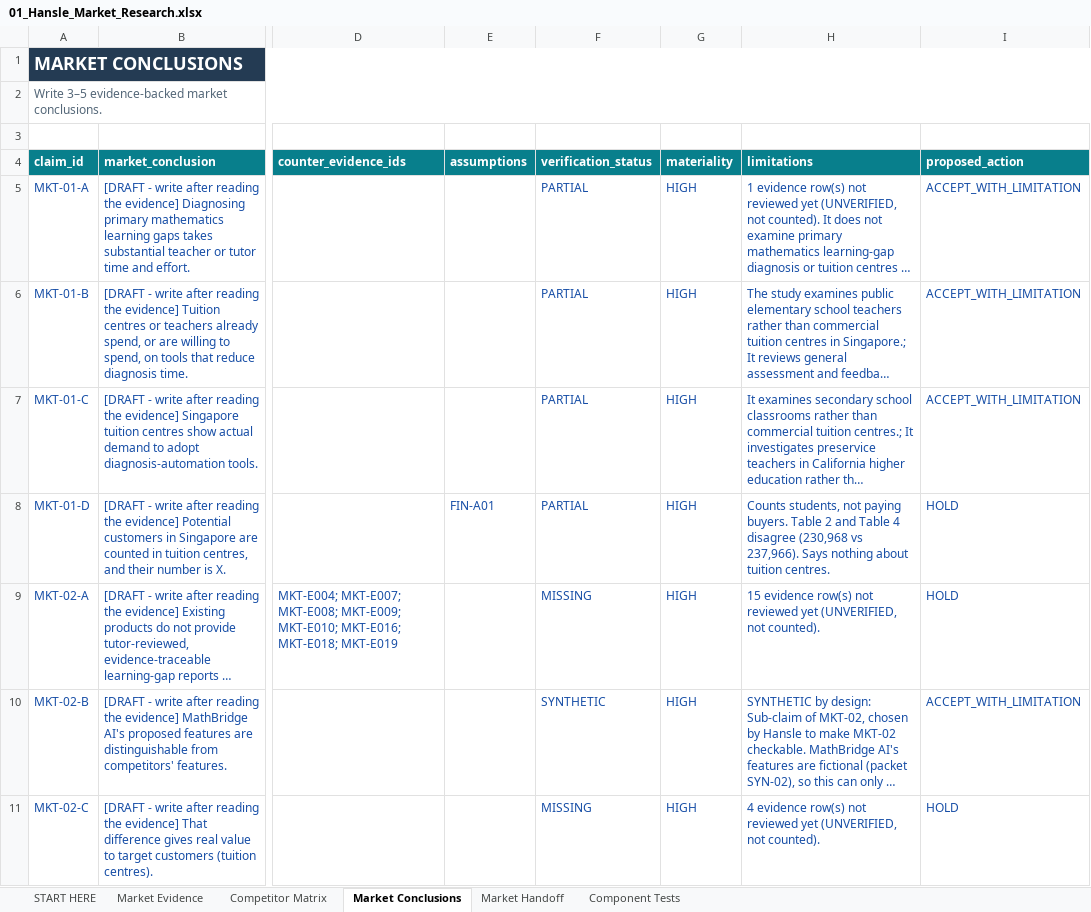
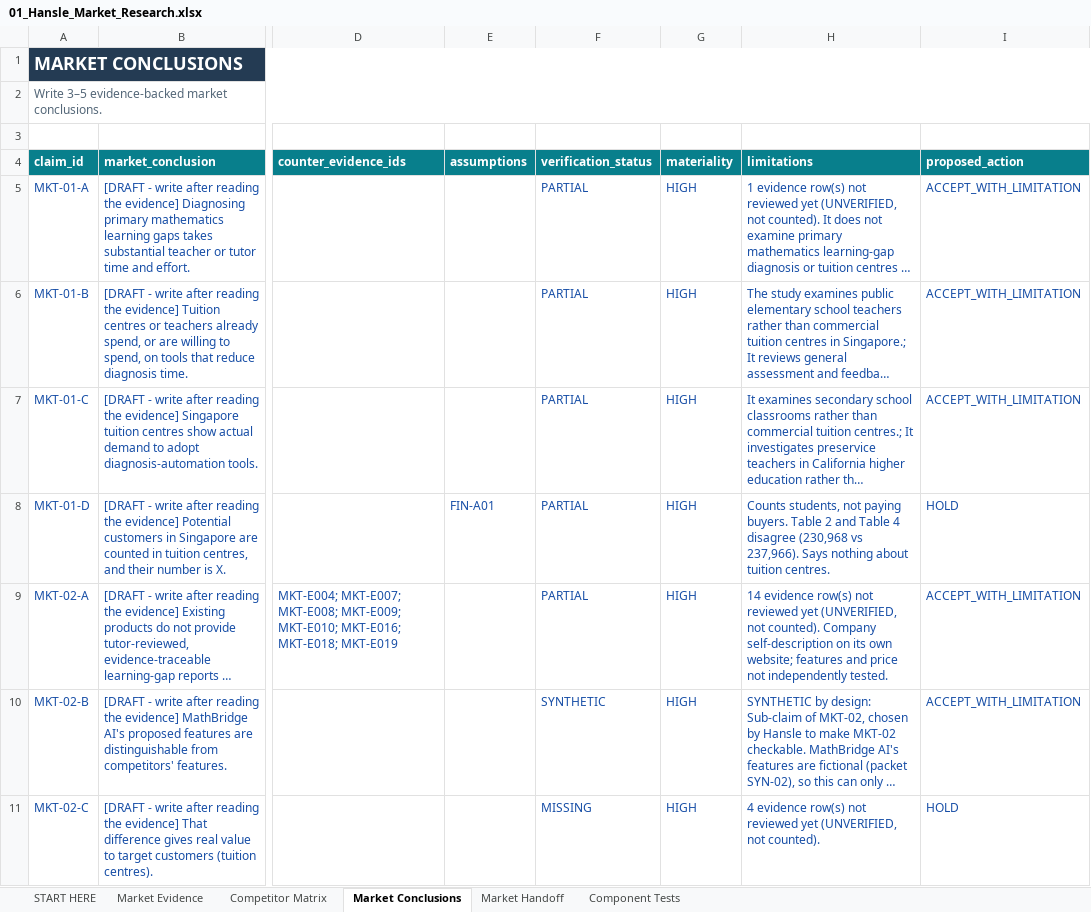
Before and after one commit to hanslelee/research-market-dump, an Excel workbook: market/out/01_Hansle_Market_Research.xlsx, sheet Market Conclusions, drawn as a sheet; only a part is shown, gaps mark what is left out; long unchanged cells end in …; values as stored, in another font and other column widths than the file's, no borders; the diff names each change by its address in the sheet, - before the commit and + after, or states it on an @@ line.

```diff
--- a/market/out/01_Hansle_Market_Research.xlsx (sheet Market Conclusions)
+++ b/market/out/01_Hansle_Market_Research.xlsx (sheet Market Conclusions)
-F9 (verification_status): MISSING
+F9 (verification_status): PARTIAL
-H9 (limitations): 15 evidence row(s) not reviewed yet (UNVERIFIED, not counted).
+H9 (limitations): 14 evidence row(s) not reviewed yet (UNVERIFIED, not counted). Company self-description on its own website; features and price not independently tested.
-I9 (proposed_action): HOLD
+I9 (proposed_action): ACCEPT_WITH_LIMITATION
```
Also changed, not shown: sheet Market Evidence, sheet Market Handoff, sheet Competitor Matrix, 5 other files.
